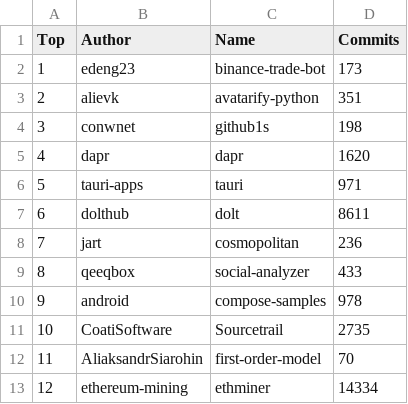
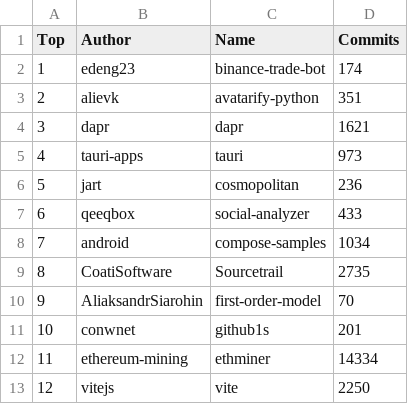
Before and after one commit to afdezfraga/afdezfraga.github.io, a CSV file: githubWithCommits.csv, drawn as a sheet; only a part is shown; the diff covers the shown part only.

```diff
--- a/githubWithCommits.csv
+++ b/githubWithCommits.csv
@@ -1,13 +1,13 @@
 Top,Author,Name,Commits
-1,edeng23,binance-trade-bot,173
+1,edeng23,binance-trade-bot,174
 2,alievk,avatarify-python,351
-3,conwnet,github1s,198
-4,dapr,dapr,1620
-5,tauri-apps,tauri,971
-6,dolthub,dolt,8611
-7,jart,cosmopolitan,236
-8,qeeqbox,social-analyzer,433
-9,android,compose-samples,978
-10,CoatiSoftware,Sourcetrail,2735
-11,AliaksandrSiarohin,first-order-model,70
-12,ethereum-mining,ethminer,14334
+3,dapr,dapr,1621
+4,tauri-apps,tauri,973
+5,jart,cosmopolitan,236
+6,qeeqbox,social-analyzer,433
+7,android,compose-samples,1034
+8,CoatiSoftware,Sourcetrail,2735
+9,AliaksandrSiarohin,first-order-model,70
+10,conwnet,github1s,201
+11,ethereum-mining,ethminer,14334
+12,vitejs,vite,2250
```
Also changed, not shown: 34 edited cells elsewhere in this file, 1 other file.
